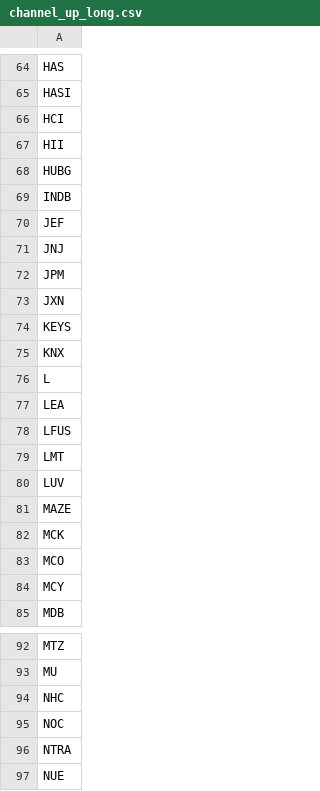
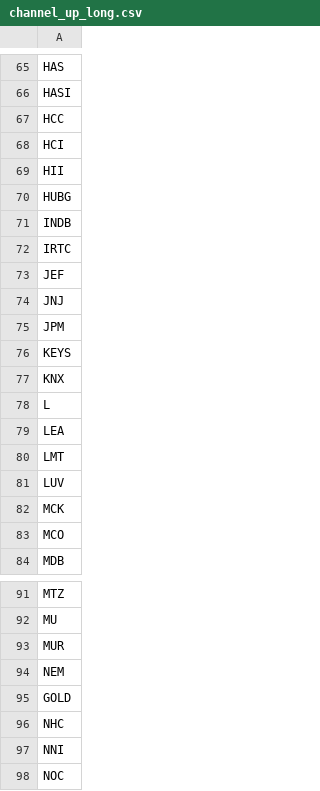
Before and after one commit to mpincus/Swing_Systems, a CSV file: data/watchlists/channel_up_long.csv, drawn as a sheet; only a part is shown, gaps mark what is left out; the shorter side is filled out with more unchanged rows; removed rows and columns are numbered as before the commit, all else as after; the diff covers the shown part only; the diff names each change by its address in the sheet, - before the commit and + after, or states it on an @@ line.

```diff
--- a/data/watchlists/channel_up_long.csv
+++ b/data/watchlists/channel_up_long.csv
+row 67: HCC
+row 72: IRTC
-row 73: JXN
-row 78: LFUS
-row 81: MAZE
-row 84: MCY
+row 93: MUR
+row 94: NEM
+row 95: GOLD
+row 97: NNI
```
Also changed, not shown: 5 added rows, 4 removed rows and 1 moved row elsewhere in this file, data/watchlists/ma_momentum_short.csv, data/watchlists/rsi_continuation_long.csv, 25 other files.
